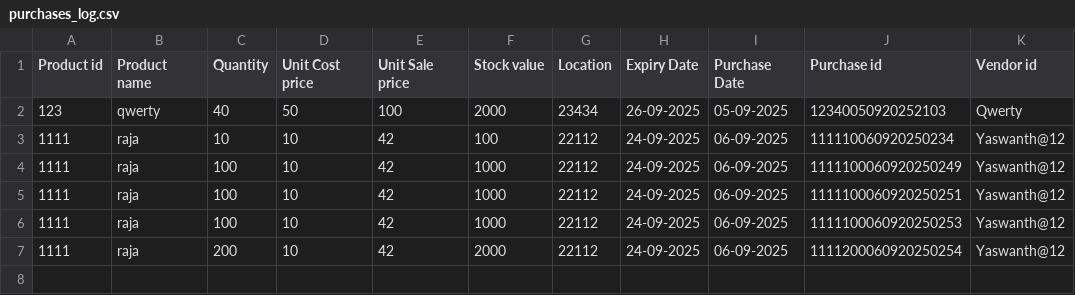
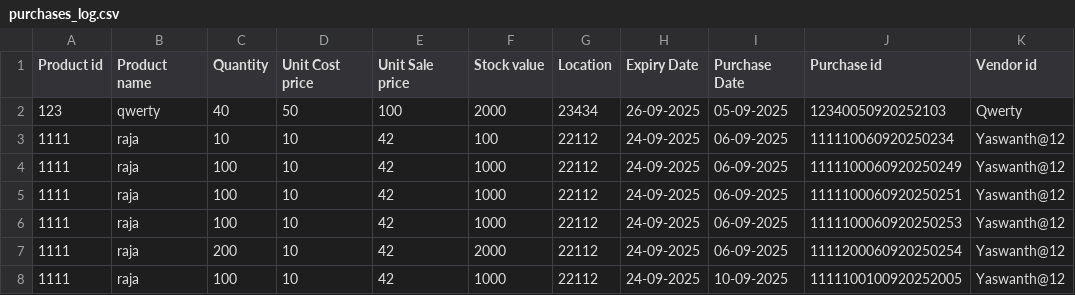
Before and after one commit to iamyaswantheswar/pyt-WMS, a CSV file: data/database/stocklog/purchases_log.csv, drawn as a sheet.

```diff
--- a/data/database/stocklog/purchases_log.csv
+++ b/data/database/stocklog/purchases_log.csv
@@ -7 +7,2 @@ Product id,Product name,Quantity,Unit Cost price,Unit Sale price,Stock value,Loc
 1111,raja,200,10,42,2000,22112,24-09-2025,06-09-2025,1111200060920250254,Yaswanth@12
+1111,raja,100,10,42,1000,22112,24-09-2025,10-09-2025,1111100100920252005,Yaswanth@12
```
Also changed, not shown: data/database/customer.csv, data/database/stocklog/sales_log.csv, 7 other files.
